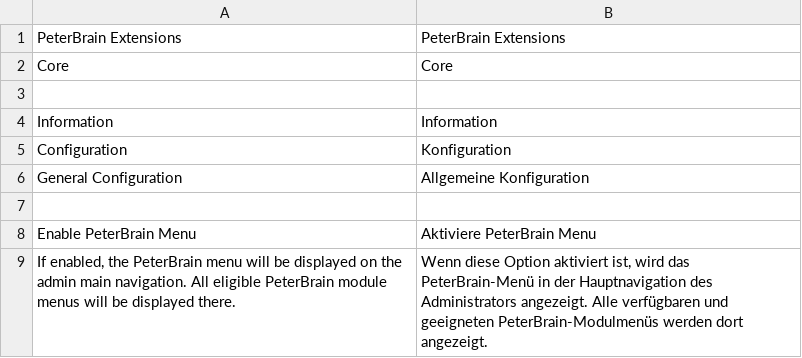
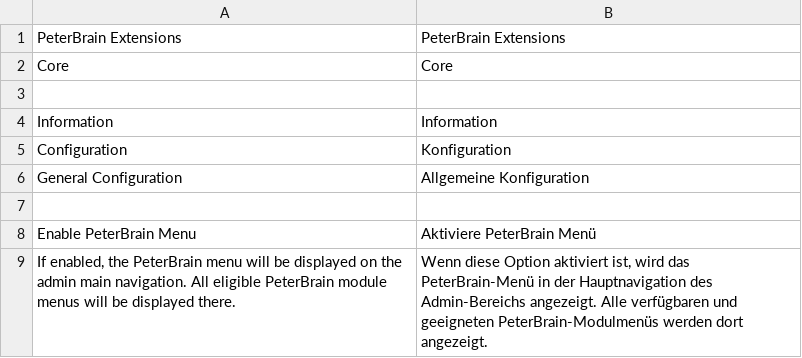
Before and after one commit to PeterBrain/magento2-peterbrain-core, a CSV file: i18n/de_DE.csv, drawn as a sheet.

```diff
--- a/i18n/de_DE.csv
+++ b/i18n/de_DE.csv
@@ -7,3 +7,3 @@
 
-"Enable PeterBrain Menu","Aktiviere PeterBrain Menu"
-"If enabled, the PeterBrain menu will be displayed on the admin main navigation. All eligible PeterBrain module menus will be displayed there.","Wenn diese Option aktiviert ist, wird das PeterBrain-Menü in der Hauptnavigation des Administrators angezeigt. Alle verfügbaren und geeigneten PeterBrain-Modulmenüs werden dort angezeigt."
+"Enable PeterBrain Menu","Aktiviere PeterBrain Menü"
+"If enabled, the PeterBrain menu will be displayed on the admin main navigation. All eligible PeterBrain module menus will be displayed there.","Wenn diese Option aktiviert ist, wird das PeterBrain-Menü in der Hauptnavigation des Admin-Bereichs angezeigt. Alle verfügbaren und geeigneten PeterBrain-Modulmenüs werden dort angezeigt."
```
Also changed, not shown: 6 other files.
